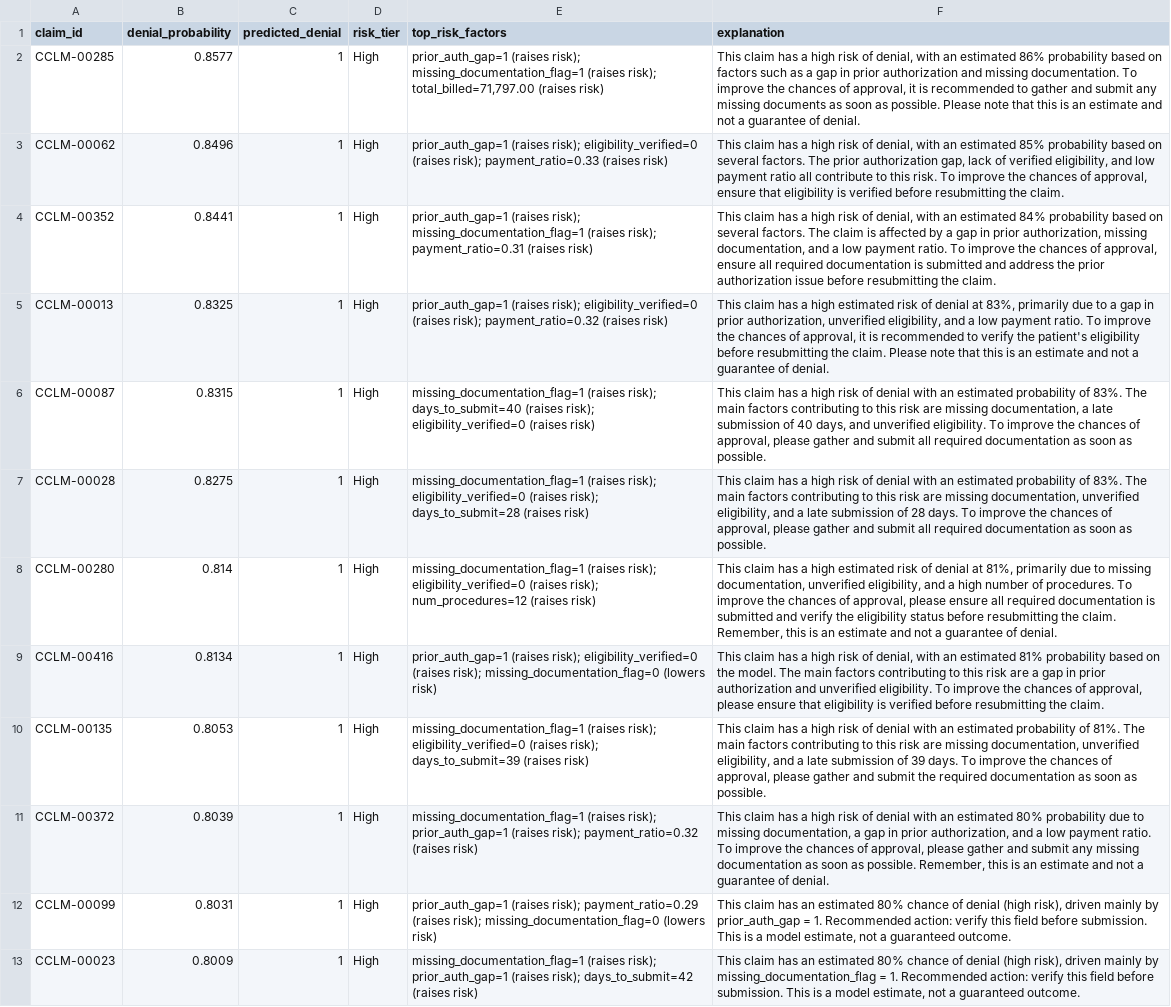
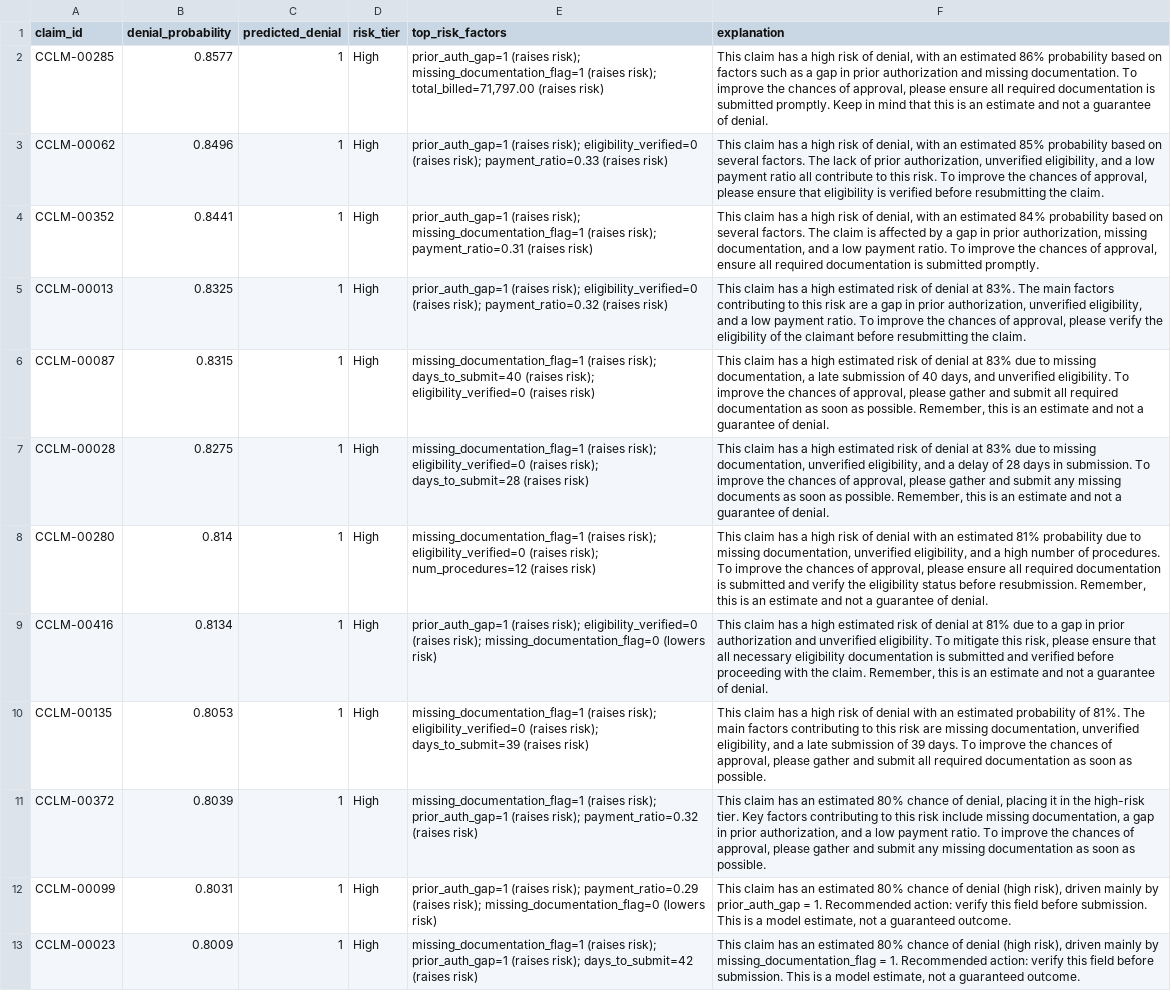
Before and after one commit to ShivaHarshPothula/Denial_Prediction, a CSV file: predictions_current_claims.csv, drawn as a sheet; only a part is shown; the diff names each change by its address in the sheet, - before the commit and + after, or states it on an @@ line.

```diff
--- a/predictions_current_claims.csv
+++ b/predictions_current_claims.csv
-F2 (explanation): …of approval, it is recommended to gather and submit any missing documents as soon as possible. Please note that this…
+F2 (explanation): …of approval, please ensure all required documentation is submitted promptly. Keep in mind that this…
-F3 (explanation): …factors. The prior authorization gap, lack of verified eligibility, and low payment ratio all contribute to this risk. To improve the chances of approval, ensure that…
+F3 (explanation): …factors. The lack of prior authorization, unverified eligibility, and a low payment ratio all contribute to this risk. To improve the chances of approval, please ensure that…
-F4 (explanation): …is submitted and address the prior authorization issue before resubmitting the claim.
+F4 (explanation): …is submitted promptly.
-F5 (explanation): …denial at 83%, primarily due to a gap in prior authorization, unverified eligibility, and a low payment ratio. To improve the chances of approval, it is recommended to verify the patient's eligibility before resubmitting the claim. Please note that this is an estimate and not a guarantee of denial.
+F5 (explanation): …denial at 83%. The main factors contributing to this risk are a gap in prior authorization, unverified eligibility, and a low payment ratio. To improve the chances of approval, please verify the eligibility of the claimant before resubmitting the claim.
-F6 (explanation): …a high risk of denial with an estimated probability of 83%. The main factors contributing to this risk are missing documentation, a late submission of 40 days, and unverified eligibility. To improve the chances of approval, please gather and submit all required documentation as soon as possible.
+F6 (explanation): …a high estimated risk of denial at 83% due to missing documentation, a late submission of 40 days, and unverified eligibility. To improve the chances of approval, please gather and submit all required documentation as soon as possible. Remember, this is an estimate and not a guarantee of denial.
-F7 (explanation): …a high risk of denial with an estimated probability of 83%. The main factors contributing to this risk are missing documentation, unverified eligibility, and a late submission of 28 days. To improve the chances of approval, please gather and submit all required documentation as soon as possible.
+F7 (explanation): …a high estimated risk of denial at 83% due to missing documentation, unverified eligibility, and a delay of 28 days in submission. To improve the chances of approval, please gather and submit any missing documents as soon as possible. Remember, this is an estimate and not a guarantee of denial.
-F8 (explanation): …a high estimated risk of denial at 81%, primarily due to missing documentation, unverified eligibility, and a high number of procedures. To improve the chances of approval, please ensure all required documentation is submitted and verify the eligibility status before resubmitting the claim. Remember, this…
+F8 (explanation): …a high risk of denial with an estimated 81% probability due to missing documentation, unverified eligibility, and a high number of procedures. To improve the chances of approval, please ensure all required documentation is submitted and verify the eligibility status before resubmission. Remember, this…
-F9 (explanation): …a high risk of denial, with an estimated 81% probability based on the model. The main factors contributing to this risk are a gap in prior authorization and unverified eligibility. To improve the chances of approval, please ensure that eligibility is verified before resubmitting the claim.
+F9 (explanation): …a high estimated risk of denial at 81% due to a gap in prior authorization and unverified eligibility. To mitigate this risk, please ensure that all necessary eligibility documentation is submitted and verified before proceeding with the claim. Remember, this is an estimate and not a guarantee of denial.
-F10 (explanation): …and submit the required documentation…
+F10 (explanation): …and submit all required documentation…
-F11 (explanation): …claim has a high risk of denial with an estimated 80% probability due to missing documentation, a gap in prior authorization, and a low payment ratio. To improve the chances of approval, please gather and submit any missing documentation as soon as possible. Remember, this is an estimate and not a guarantee of denial.
+F11 (explanation): …claim has an estimated 80% chance of denial, placing it in the high-risk tier. Key factors contributing to this risk include missing documentation, a gap in prior authorization, and a low payment ratio. To improve the chances of approval, please gather and submit any missing documentation as soon as possible.
```
Also changed, not shown: 15 other files.
